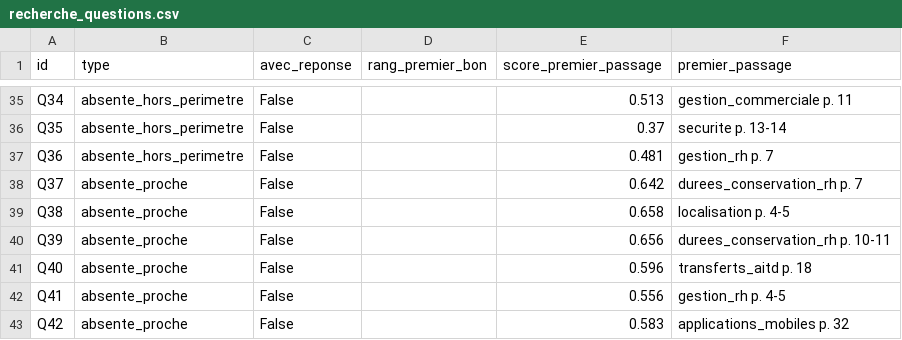
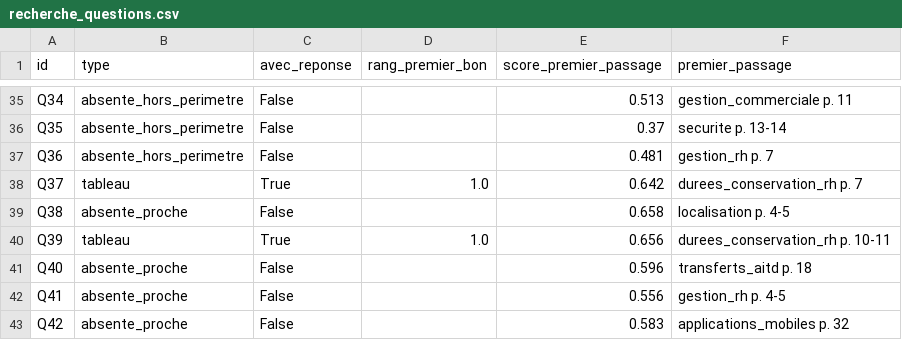
Before and after one commit to eliasbabouche/assistant-documentaire-rag, a CSV file: donnees/agrege/recherche_questions.csv, drawn as a sheet; only a part is shown, gaps mark what is left out.

```diff
--- a/donnees/agrege/recherche_questions.csv
+++ b/donnees/agrege/recherche_questions.csv
@@ -37,5 +37,5 @@ Q35;absente_hors_perimetre;False;;0.37;securite p. 13-14
 Q36;absente_hors_perimetre;False;;0.481;gestion_rh p. 7
-Q37;absente_proche;False;;0.642;durees_conservation_rh p. 7
+Q37;tableau;True;1.0;0.642;durees_conservation_rh p. 7
 Q38;absente_proche;False;;0.658;localisation p. 4-5
-Q39;absente_proche;False;;0.656;durees_conservation_rh p. 10-11
+Q39;tableau;True;1.0;0.656;durees_conservation_rh p. 10-11
 Q40;absente_proche;False;;0.596;transferts_aitd p. 18
```
Also changed, not shown: donnees/agrege/decoupage_resume.csv, donnees/agrege/recherche_resume.csv, 7 other files.
